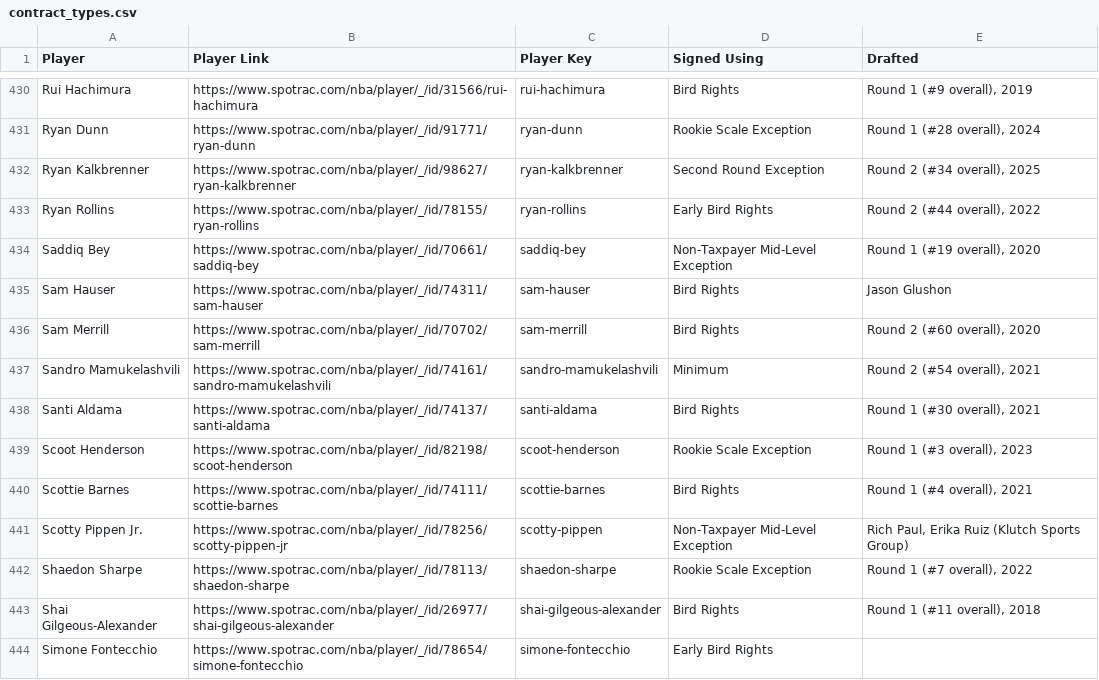
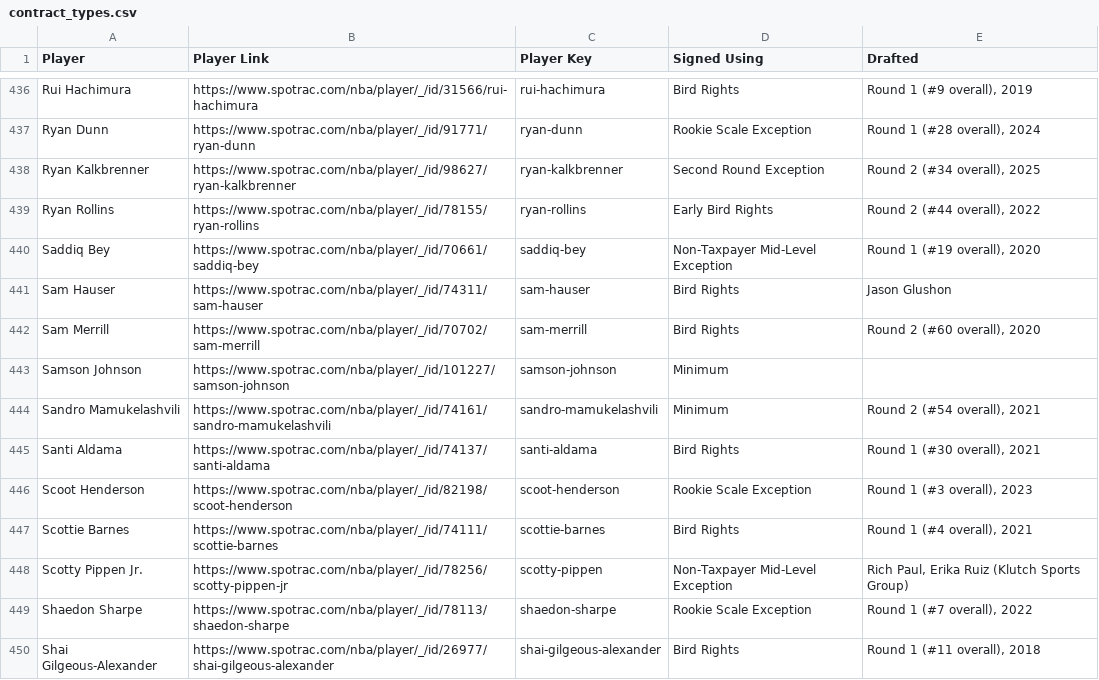
Before and after one commit to b-harr/dmcb, a CSV file: data/contract_types.csv, drawn as a sheet; only a part is shown, gaps mark what is left out; the shorter side is filled out with more unchanged rows; the diff covers the shown part only; the diff names each change by its address in the sheet, - before the commit and + after, or states it on an @@ line.

```diff
--- a/data/contract_types.csv
+++ b/data/contract_types.csv
+row 443: Samson Johnson | https://www.spotrac.com/nba/player/_/id/101227/samson-johnson | samson-johnson | Minimum
```
Also changed, not shown: 6 added rows elsewhere in this file.
